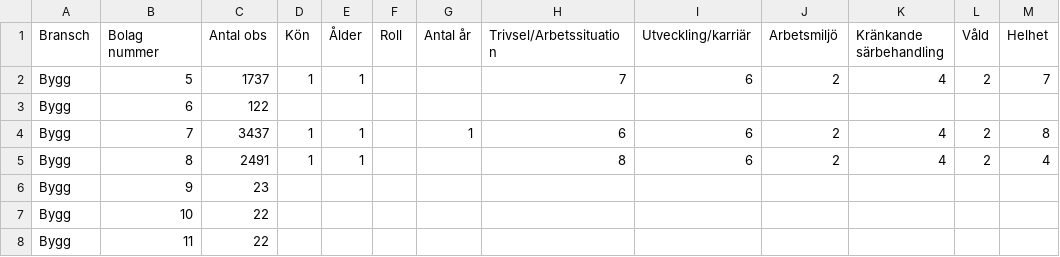
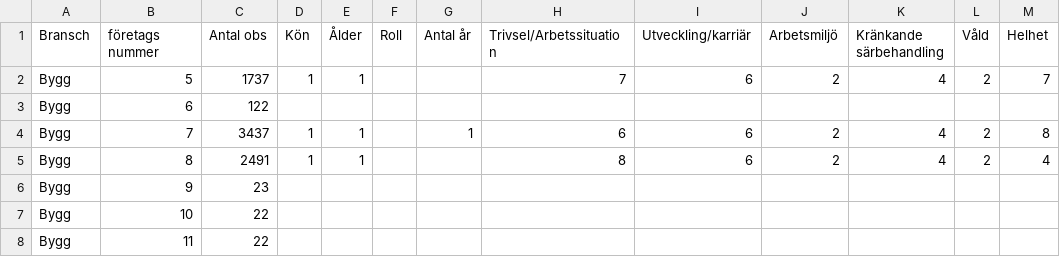
Before and after one commit to Oggestor/Uppsats, a CSV file: bygg_kategorier.csv, drawn as a sheet; only a part is shown; the diff names each change by its address in the sheet, - before the commit and + after, or states it on an @@ line.

Commit message:
Update bygg_kategorier.csv

```diff
--- a/bygg_kategorier.csv
+++ b/bygg_kategorier.csv
-B1: Bolag nummer
+B1: företags nummer
```
